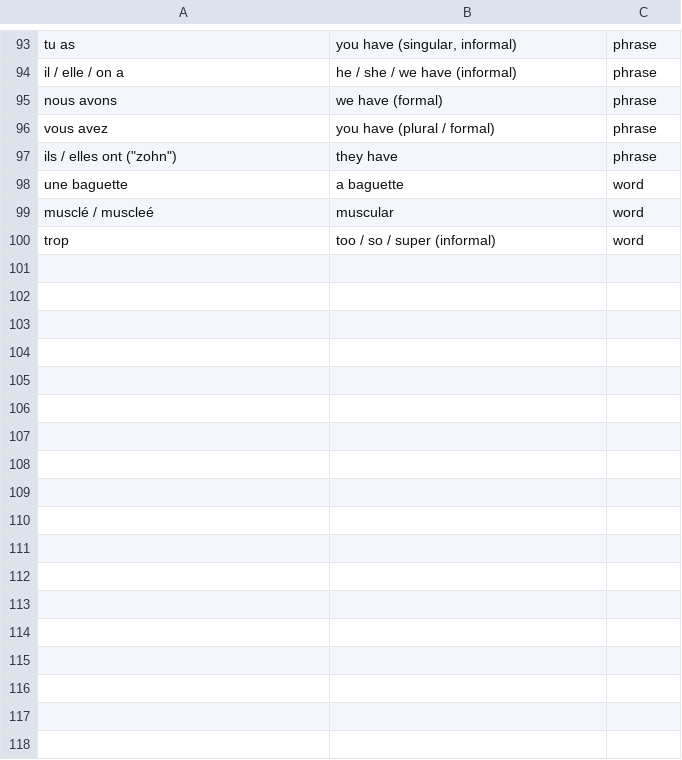
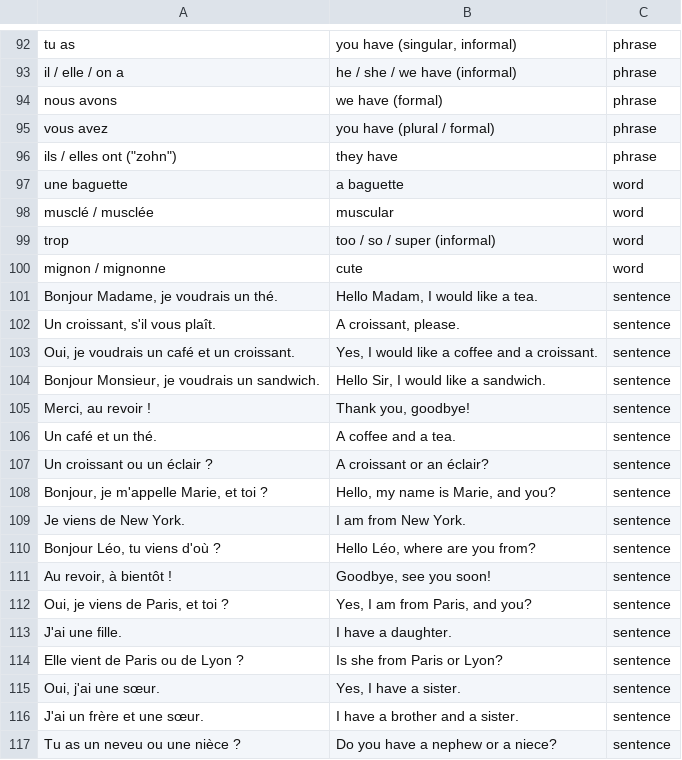
Before and after one commit to kellyklma/bleuolingo, a CSV file: public/bleuolingo_sample_cards.csv, drawn as a sheet; only a part is shown, gaps mark what is left out; the diff covers the shown part only.

Commit message:
update sample cards

```diff
--- a/public/bleuolingo_sample_cards.csv
+++ b/public/bleuolingo_sample_cards.csv
@@ -98,3 +97,21 @@ vous avez,you have (plural / formal),phrase
 une baguette,a baguette,word
-musclé / muscleé,muscular,word
+musclé / musclée,muscular,word
 trop,too / so / super (informal),word
+mignon / mignonne,cute,word
+"Bonjour Madame, je voudrais un thé.","Hello Madam, I would like a tea.",sentence
+"Un croissant, s'il vous plaît.","A croissant, please.",sentence
+"Oui, je voudrais un café et un croissant.","Yes, I would like a coffee and a croissant.",sentence
+"Bonjour Monsieur, je voudrais un sandwich.","Hello Sir, I would like a sandwich.",sentence
+"Merci, au revoir !","Thank you, goodbye!",sentence
+Un café et un thé.,A coffee and a tea.,sentence
+Un croissant ou un éclair ?,A croissant or an éclair?,sentence
+"Bonjour, je m'appelle Marie, et toi ?","Hello, my name is Marie, and you?",sentence
+Je viens de New York.,I am from New York.,sentence
+"Bonjour Léo, tu viens d'où ?","Hello Léo, where are you from?",sentence
+"Au revoir, à bientôt !","Goodbye, see you soon!",sentence
+"Oui, je viens de Paris, et toi ?","Yes, I am from Paris, and you?",sentence
+J'ai une fille.,I have a daughter.,sentence
+Elle vient de Paris ou de Lyon ?,Is she from Paris or Lyon?,sentence
+"Oui, j'ai une sœur.","Yes, I have a sister.",sentence
+J'ai un frère et une sœur.,I have a brother and a sister.,sentence
+Tu as un neveu ou une nièce ?,Do you have a nephew or a niece?,sentence
```
Also changed, not shown: 14 added rows, 1 removed row and 5 edited cells elsewhere in this file.
